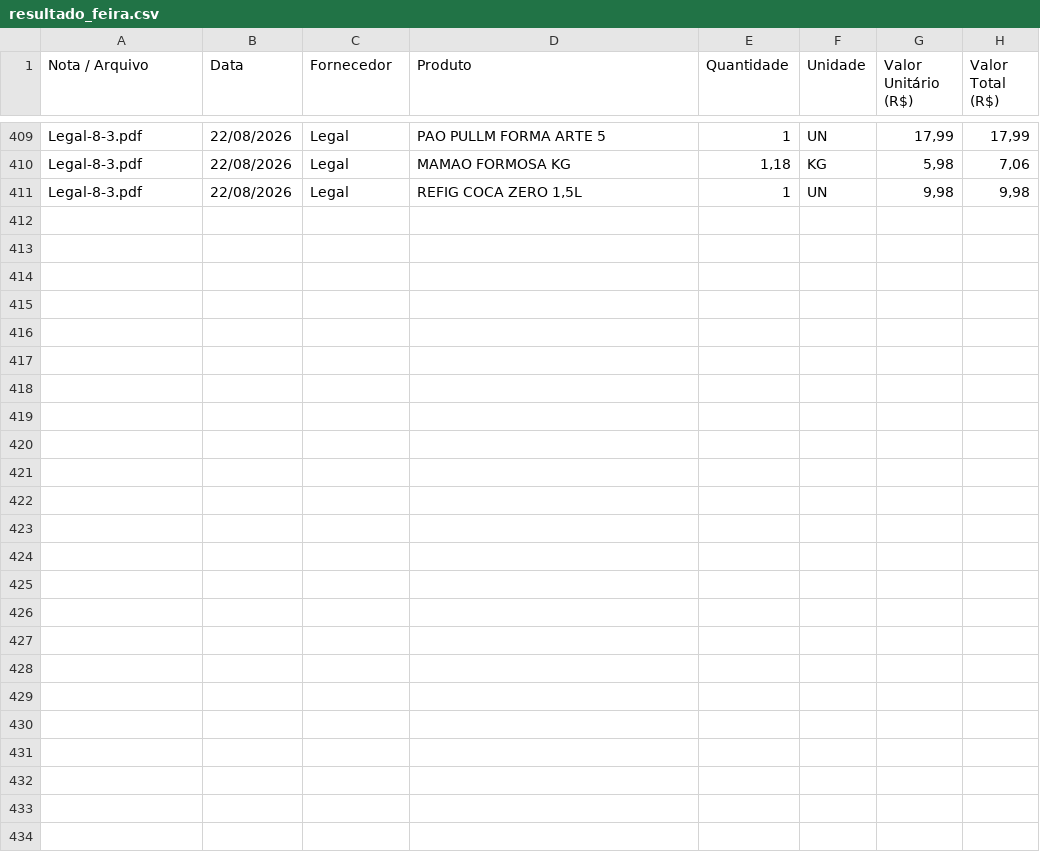
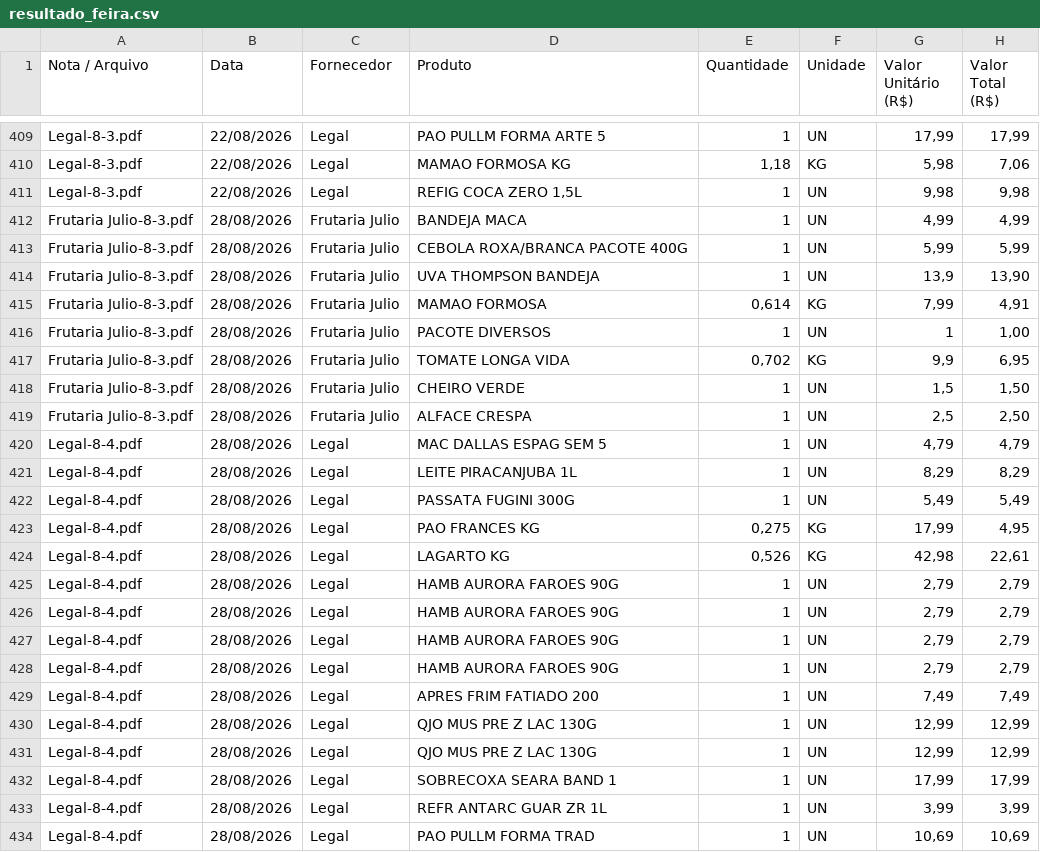
Before and after one commit to Emersonsan07/Feira-Certa, a CSV file: resultado_feira.csv, drawn as a sheet; only a part is shown, gaps mark what is left out; the diff names each change by its address in the sheet, - before the commit and + after, or states it on an @@ line.

```diff
--- a/resultado_feira.csv
+++ b/resultado_feira.csv
+row 412: Frutaria Julio-8-3.pdf | 28/08/2026 | Frutaria Julio | BANDEJA MACA | 1 | UN | 4,99 | 4,99
+row 413: Frutaria Julio-8-3.pdf | 28/08/2026 | Frutaria Julio | CEBOLA ROXA/BRANCA PACOTE 400G | 1 | UN | 5,99 | 5,99
+row 414: Frutaria Julio-8-3.pdf | 28/08/2026 | Frutaria Julio | UVA THOMPSON BANDEJA | 1 | UN | 13,9 | 13,90
+row 415: Frutaria Julio-8-3.pdf | 28/08/2026 | Frutaria Julio | MAMAO FORMOSA | 0,614 | KG | 7,99 | 4,91
+row 416: Frutaria Julio-8-3.pdf | 28/08/2026 | Frutaria Julio | PACOTE DIVERSOS | 1 | UN | 1 | 1,00
+row 417: Frutaria Julio-8-3.pdf | 28/08/2026 | Frutaria Julio | TOMATE LONGA VIDA | 0,702 | KG | 9,9 | 6,95
+row 418: Frutaria Julio-8-3.pdf | 28/08/2026 | Frutaria Julio | CHEIRO VERDE | 1 | UN | 1,5 | 1,50
+row 419: Frutaria Julio-8-3.pdf | 28/08/2026 | Frutaria Julio | ALFACE CRESPA | 1 | UN | 2,5 | 2,50
+row 420: Legal-8-4.pdf | 28/08/2026 | Legal | MAC DALLAS ESPAG SEM 5 | 1 | UN | 4,79 | 4,79
+row 421: Legal-8-4.pdf | 28/08/2026 | Legal | LEITE PIRACANJUBA 1L | 1 | UN | 8,29 | 8,29
+row 422: Legal-8-4.pdf | 28/08/2026 | Legal | PASSATA FUGINI 300G | 1 | UN | 5,49 | 5,49
+row 423: Legal-8-4.pdf | 28/08/2026 | Legal | PAO FRANCES KG | 0,275 | KG | 17,99 | 4,95
+row 424: Legal-8-4.pdf | 28/08/2026 | Legal | LAGARTO KG | 0,526 | KG | 42,98 | 22,61
+row 425: Legal-8-4.pdf | 28/08/2026 | Legal | HAMB AURORA FAROES 90G | 1 | UN | 2,79 | 2,79
+row 426: Legal-8-4.pdf | 28/08/2026 | Legal | HAMB AURORA FAROES 90G | 1 | UN | 2,79 | 2,79
+row 427: Legal-8-4.pdf | 28/08/2026 | Legal | HAMB AURORA FAROES 90G | 1 | UN | 2,79 | 2,79
+row 428: Legal-8-4.pdf | 28/08/2026 | Legal | HAMB AURORA FAROES 90G | 1 | UN | 2,79 | 2,79
+row 429: Legal-8-4.pdf | 28/08/2026 | Legal | APRES FRIM FATIADO 200 | 1 | UN | 7,49 | 7,49
+row 430: Legal-8-4.pdf | 28/08/2026 | Legal | QJO MUS PRE Z LAC 130G | 1 | UN | 12,99 | 12,99
+row 431: Legal-8-4.pdf | 28/08/2026 | Legal | QJO MUS PRE Z LAC 130G | 1 | UN | 12,99 | 12,99
+row 432: Legal-8-4.pdf | 28/08/2026 | Legal | SOBRECOXA SEARA BAND 1 | 1 | UN | 17,99 | 17,99
+row 433: Legal-8-4.pdf | 28/08/2026 | Legal | REFR ANTARC GUAR ZR 1L | 1 | UN | 3,99 | 3,99
+row 434: Legal-8-4.pdf | 28/08/2026 | Legal | PAO PULLM FORMA TRAD | 1 | UN | 10,69 | 10,69
```
Also changed, not shown: 5 other files.
